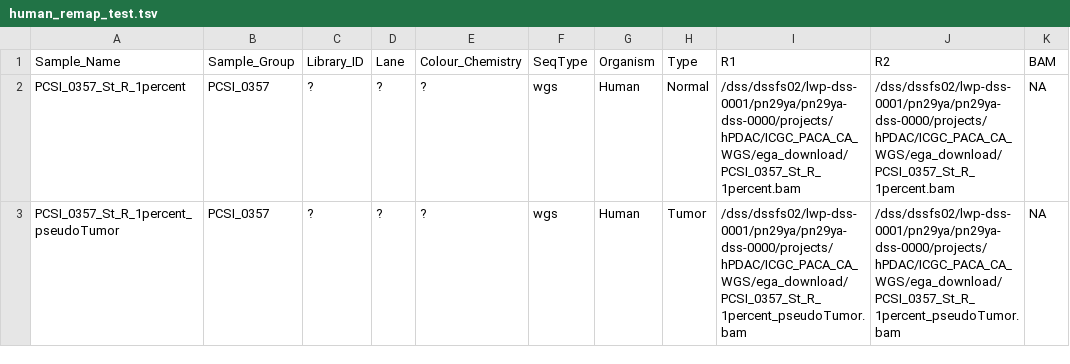
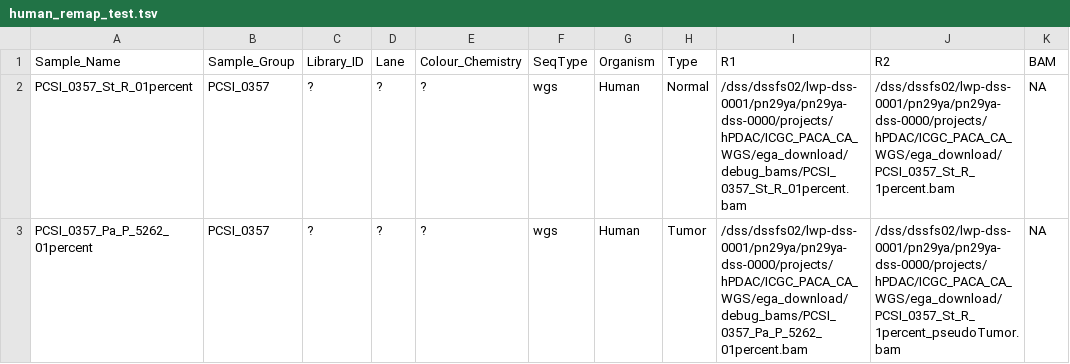
Before and after one commit to roland-rad-lab/MoCaSeq, a TSV file: input/human_remap_test.tsv, drawn as a sheet.

Commit message:
updated test file paths

```diff
--- a/input/human_remap_test.tsv
+++ b/input/human_remap_test.tsv
@@ -1,3 +1,3 @@
 Sample_Name	Sample_Group	Library_ID	Lane	Colour_Chemistry	SeqType	Organism	Type	R1	R2	BAM
-PCSI_0357_St_R_1percent	PCSI_0357	?	?	?	wgs	Human	Normal	/dss/dssfs02/lwp-dss-0001/pn29ya/pn29ya-dss-0000/projects/hPDAC/ICGC_PACA_CA_WGS/ega_download/PCSI_0357_St_R_1percent.bam	/dss/dssfs02/lwp-dss-0001/pn29ya/pn29ya-dss-0000/projects/hPDAC/ICGC_PACA_CA_WGS/ega_download/PCSI_0357_St_R_1percent.bam	NA
-PCSI_0357_St_R_1percent_pseudoTumor	PCSI_0357	?	?	?	wgs	Human	Tumor	/dss/dssfs02/lwp-dss-0001/pn29ya/pn29ya-dss-0000/projects/hPDAC/ICGC_PACA_CA_WGS/ega_download/PCSI_0357_St_R_1percent_pseudoTumor.bam	/dss/dssfs02/lwp-dss-0001/pn29ya/pn29ya-dss-0000/projects/hPDAC/ICGC_PACA_CA_WGS/ega_download/PCSI_0357_St_R_1percent_pseudoTumor.bam	NA
+PCSI_0357_St_R_01percent	PCSI_0357	?	?	?	wgs	Human	Normal	/dss/dssfs02/lwp-dss-0001/pn29ya/pn29ya-dss-0000/projects/hPDAC/ICGC_PACA_CA_WGS/ega_download/debug_bams/PCSI_0357_St_R_01percent.bam	/dss/dssfs02/lwp-dss-0001/pn29ya/pn29ya-dss-0000/projects/hPDAC/ICGC_PACA_CA_WGS/ega_download/PCSI_0357_St_R_1percent.bam	NA
+PCSI_0357_Pa_P_5262_01percent	PCSI_0357	?	?	?	wgs	Human	Tumor	/dss/dssfs02/lwp-dss-0001/pn29ya/pn29ya-dss-0000/projects/hPDAC/ICGC_PACA_CA_WGS/ega_download/debug_bams/PCSI_0357_Pa_P_5262_01percent.bam	/dss/dssfs02/lwp-dss-0001/pn29ya/pn29ya-dss-0000/projects/hPDAC/ICGC_PACA_CA_WGS/ega_download/PCSI_0357_St_R_1percent_pseudoTumor.bam	NA
```
Also changed, not shown: 1 other file.
